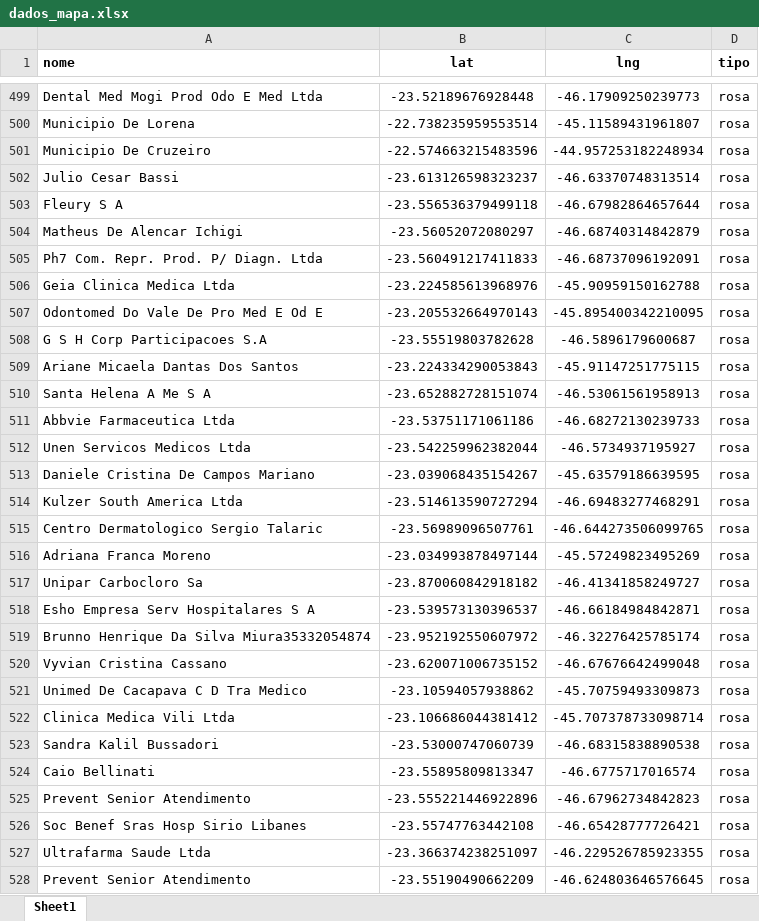
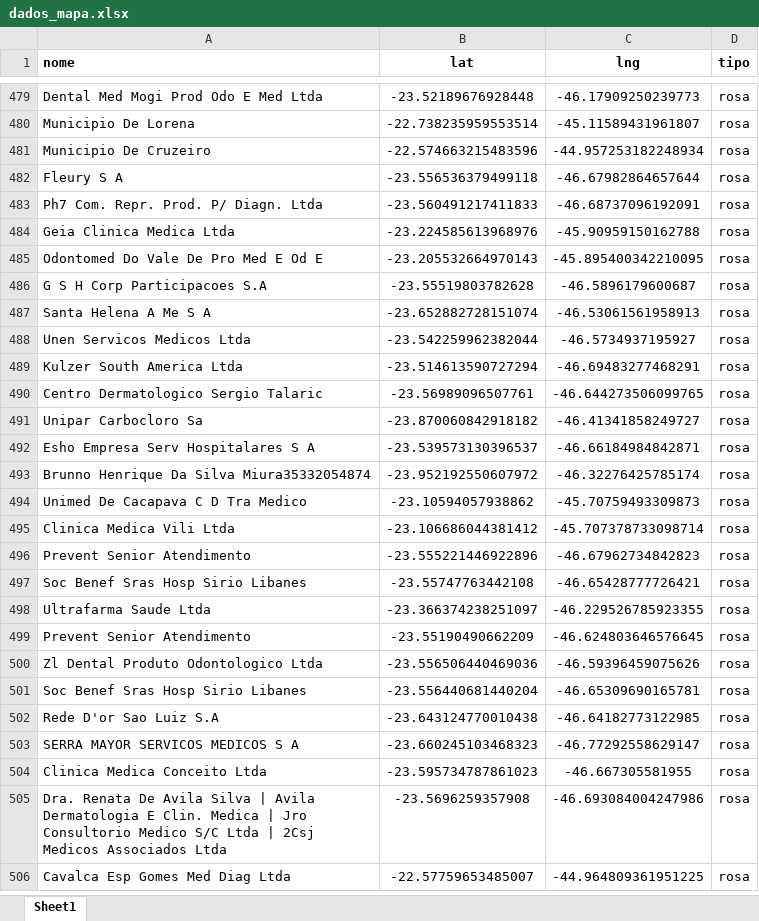
Before and after one commit to BeelZoro/mapa-dhl, an Excel workbook: dados_mapa.xlsx, sheet Sheet1, drawn as a sheet; only a part is shown, gaps mark what is left out; the shorter side is filled out with more unchanged rows; values as stored, in another font and other column widths than the file's, no borders; the diff covers the shown part only; the diff names each change by its address in the sheet, - before the commit and + after, or states it on an @@ line.

```diff
--- a/dados_mapa.xlsx (sheet Sheet1)
+++ b/dados_mapa.xlsx (sheet Sheet1)
-row 502: Julio Cesar Bassi | -23.613126598323237 | -46.63370748313514 | rosa
-row 504: Matheus De Alencar Ichigi | -23.56052072080297 | -46.68740314842879 | rosa
-row 509: Ariane Micaela Dantas Dos Santos | -23.224334290053843 | -45.91147251775115 | rosa
-row 511: Abbvie Farmaceutica Ltda | -23.53751171061186 | -46.68272130239733 | rosa
-row 513: Daniele Cristina De Campos Mariano | -23.039068435154267 | -45.63579186639595 | rosa
-row 516: Adriana Franca Moreno | -23.034993878497144 | -45.57249823495269 | rosa
-row 520: Vyvian Cristina Cassano | -23.620071006735152 | -46.67676642499048 | rosa
-row 523: Sandra Kalil Bussadori | -23.53000747060739 | -46.68315838890538 | rosa
-row 524: Caio Bellinati | -23.55895809813347 | -46.6775717016574 | rosa
```
Also changed, not shown: 33 removed rows and 1 edited cell elsewhere in this sheet.
